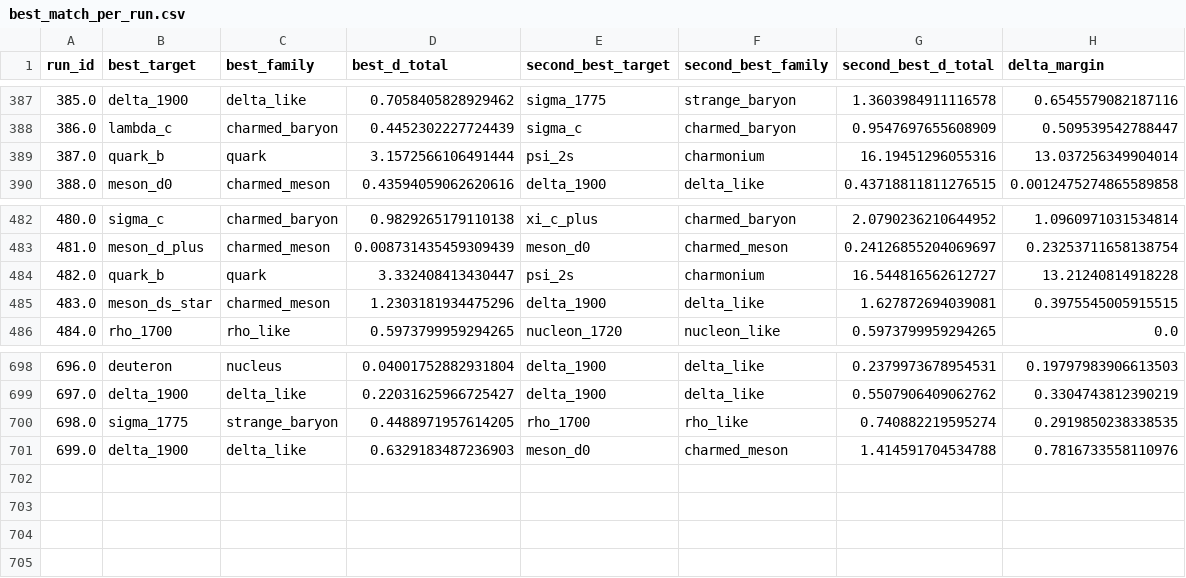
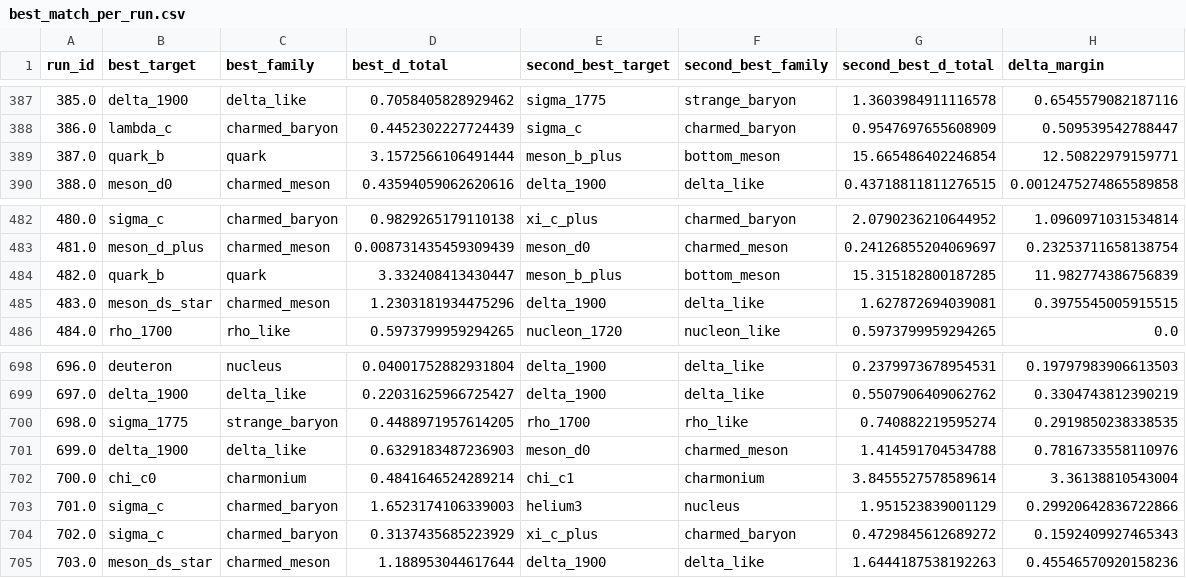
Before and after one commit to cesaragostino/doft-study05-internal-string-layers-below-quark, a CSV file: data/processed/digest/ola1/best_match_per_run.csv, drawn as a sheet; only a part is shown, gaps mark what is left out.

```diff
--- a/data/processed/digest/ola1/best_match_per_run.csv
+++ b/data/processed/digest/ola1/best_match_per_run.csv
@@ -388,3 +388,3 @@ run_id,best_target,best_family,best_d_total,second_best_target,second_best_famil
 386.0,lambda_c,charmed_baryon,0.4452302227724439,sigma_c,charmed_baryon,0.9547697655608909,0.509539542788447
-387.0,quark_b,quark,3.1572566106491444,psi_2s,charmonium,16.19451296055316,13.037256349904014
+387.0,quark_b,quark,3.1572566106491444,meson_b_plus,bottom_meson,15.665486402246854,12.50822979159771
 388.0,meson_d0,charmed_meson,0.43594059062620616,delta_1900,delta_like,0.43718811811276515,0.0012475274865589858
@@ -483,3 +483,3 @@ run_id,best_target,best_family,best_d_total,second_best_target,second_best_famil
 481.0,meson_d_plus,charmed_meson,0.008731435459309439,meson_d0,charmed_meson,0.24126855204069697,0.23253711658138754
-482.0,quark_b,quark,3.332408413430447,psi_2s,charmonium,16.544816562612727,13.21240814918228
+482.0,quark_b,quark,3.332408413430447,meson_b_plus,bottom_meson,15.315182800187285,11.982774386756839
 483.0,meson_ds_star,charmed_meson,1.2303181934475296,delta_1900,delta_like,1.627872694039081,0.3975545005915515
@@ -701 +701,5 @@ run_id,best_target,best_family,best_d_total,second_best_target,second_best_famil
 699.0,delta_1900,delta_like,0.6329183487236903,meson_d0,charmed_meson,1.414591704534788,0.7816733558110976
+700.0,chi_c0,charmonium,0.4841646524289214,chi_c1,charmonium,3.8455527578589614,3.36138810543004
+701.0,sigma_c,charmed_baryon,1.6523174106339003,helium3,nucleus,1.951523839001129,0.29920642836722866
+702.0,sigma_c,charmed_baryon,0.3137435685223929,xi_c_plus,charmed_baryon,0.4729845612689272,0.1592409927465343
+703.0,meson_ds_star,charmed_meson,1.188953044617644,delta_1900,delta_like,1.6444187538192263,0.45546570920158236
```
Also changed, not shown: data/processed/ola1/Ola1_3-2-5_s2_correlations.csv, data/processed/ola1/best_match_per_run.csv, 11 other files.
